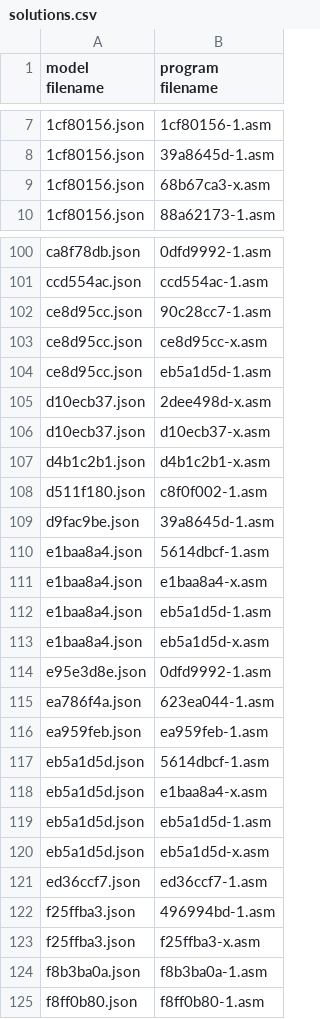
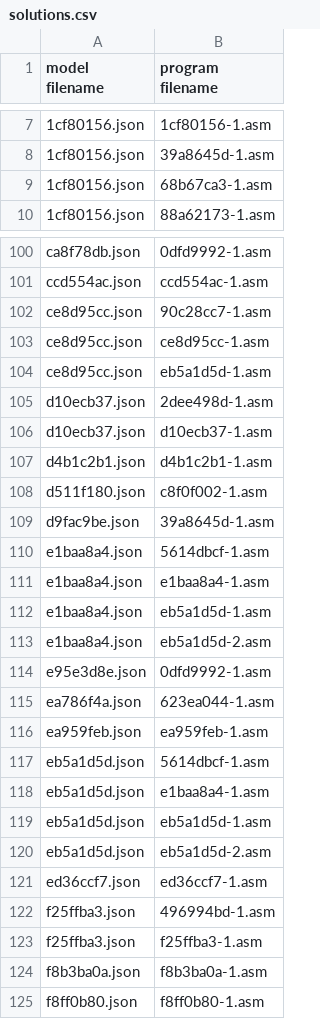
Before and after one commit to neoneye/loda-arc-challenge, a CSV file: solutions.csv, drawn as a sheet; only a part is shown, gaps mark what is left out; the diff covers the shown part only.

```diff
--- a/solutions.csv
+++ b/solutions.csv
@@ -8,3 +8,3 @@ model filename;program filename
 1cf80156.json;39a8645d-1.asm
-1cf80156.json;68b67ca3-x.asm
+1cf80156.json;68b67ca3-1.asm
 1cf80156.json;88a62173-1.asm
@@ -102,7 +102,7 @@ ccd554ac.json;ccd554ac-1.asm
 ce8d95cc.json;90c28cc7-1.asm
-ce8d95cc.json;ce8d95cc-x.asm
+ce8d95cc.json;ce8d95cc-1.asm
 ce8d95cc.json;eb5a1d5d-1.asm
-d10ecb37.json;2dee498d-x.asm
-d10ecb37.json;d10ecb37-x.asm
-d4b1c2b1.json;d4b1c2b1-x.asm
+d10ecb37.json;2dee498d-1.asm
+d10ecb37.json;d10ecb37-1.asm
+d4b1c2b1.json;d4b1c2b1-1.asm
 d511f180.json;c8f0f002-1.asm
@@ -110,5 +110,5 @@ d9fac9be.json;39a8645d-1.asm
 e1baa8a4.json;5614dbcf-1.asm
-e1baa8a4.json;e1baa8a4-x.asm
+e1baa8a4.json;e1baa8a4-1.asm
 e1baa8a4.json;eb5a1d5d-1.asm
-e1baa8a4.json;eb5a1d5d-x.asm
+e1baa8a4.json;eb5a1d5d-2.asm
 e95e3d8e.json;0dfd9992-1.asm
@@ -117,8 +117,8 @@ ea959feb.json;ea959feb-1.asm
 eb5a1d5d.json;5614dbcf-1.asm
-eb5a1d5d.json;e1baa8a4-x.asm
+eb5a1d5d.json;e1baa8a4-1.asm
 eb5a1d5d.json;eb5a1d5d-1.asm
-eb5a1d5d.json;eb5a1d5d-x.asm
+eb5a1d5d.json;eb5a1d5d-2.asm
 ed36ccf7.json;ed36ccf7-1.asm
 f25ffba3.json;496994bd-1.asm
-f25ffba3.json;f25ffba3-x.asm
+f25ffba3.json;f25ffba3-1.asm
 f8b3ba0a.json;f8b3ba0a-1.asm
```
Also changed, not shown: 15 edited cells elsewhere in this file, 11 other files.
